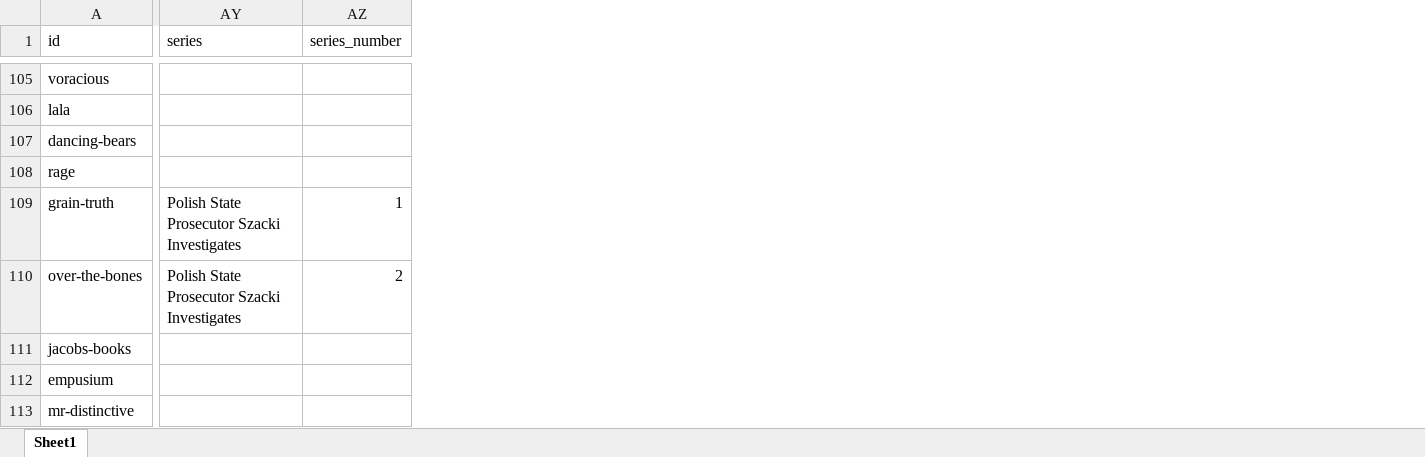
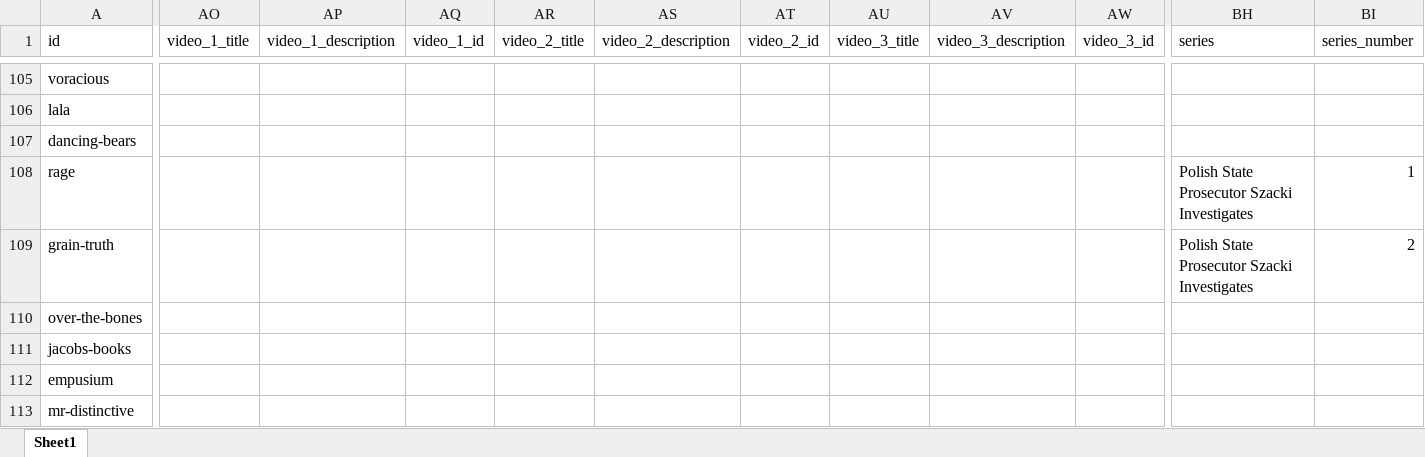
Before and after one commit to MondralaPress/bookstore, an Excel workbook: catalog.xlsx, sheet Sheet1, drawn as a sheet; only a part is shown, gaps mark what is left out; values as stored, in another font and other column widths than the file's, no borders; addresses are those after the commit; the diff covers the shown part only; the diff names each change by its address in the sheet, - before the commit and + after, or states it on an @@ line.

```diff
--- a/catalog.xlsx (sheet Sheet1)
+++ b/catalog.xlsx (sheet Sheet1)
+column AO (video_1_title), empty
+column AP (video_1_description), empty
+column AQ (video_1_id), empty
+column AR (video_2_title), empty
+column AS (video_2_description), empty
+column AT (video_2_id), empty
+column AU (video_3_title), empty
+column AV (video_3_description), empty
+column AW (video_3_id), empty
-BH108 (series): (empty)
+BH108 (series): Polish State Prosecutor Szacki Investigates
-BI108 (series_number): (empty)
+BI108 (series_number): 1
-BI109 (series_number): 1
+BI109 (series_number): 2
-BH110 (series): Polish State Prosecutor Szacki Investigates
+BH110 (series): (empty)
-BI110 (series_number): 2
+BI110 (series_number): (empty)
```
Also changed, not shown: 5 added rows and 10 edited cells elsewhere in this sheet, 1 other file.
